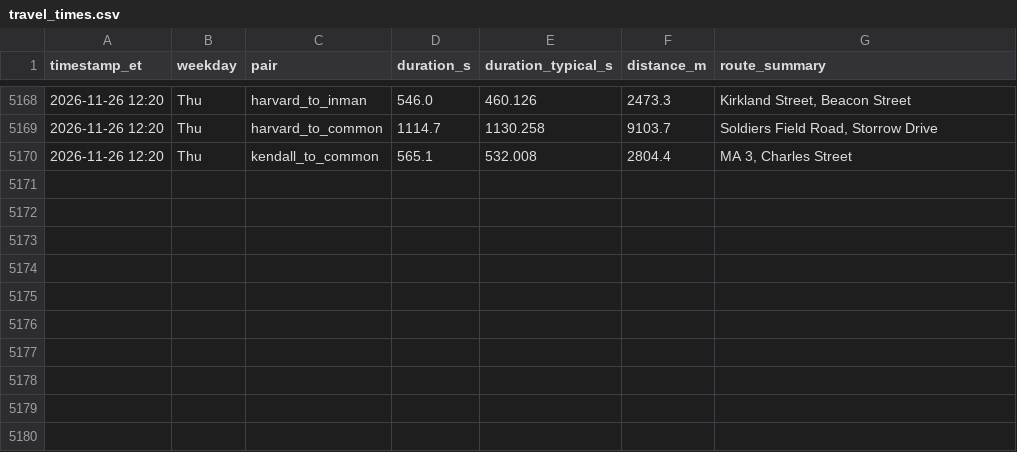
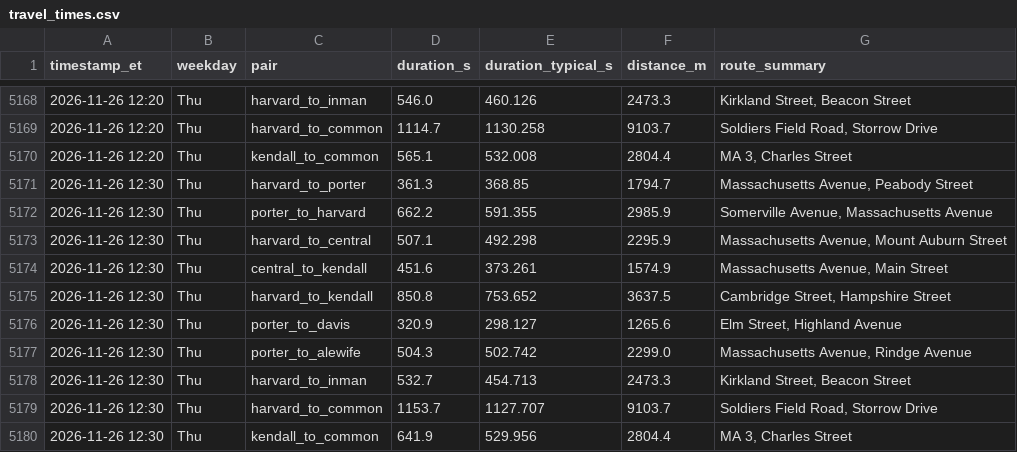
Before and after one commit to sonnywang2005/traffic-harvest, a CSV file: data/travel_times.csv, drawn as a sheet; only a part is shown, gaps mark what is left out; the diff names each change by its address in the sheet, - before the commit and + after, or states it on an @@ line.

Commit message:
harvest 2026-11-26T17:30Z

```diff
--- a/data/travel_times.csv
+++ b/data/travel_times.csv
+row 5171: 2026-11-26 12:30 | Thu | harvard_to_porter | 361.3 | 368.85 | 1794.7 | Massachusetts Avenue, Peabody Street
+row 5172: 2026-11-26 12:30 | Thu | porter_to_harvard | 662.2 | 591.355 | 2985.9 | Somerville Avenue, Massachusetts Avenue
+row 5173: 2026-11-26 12:30 | Thu | harvard_to_central | 507.1 | 492.298 | 2295.9 | Massachusetts Avenue, Mount Auburn Street
+row 5174: 2026-11-26 12:30 | Thu | central_to_kendall | 451.6 | 373.261 | 1574.9 | Massachusetts Avenue, Main Street
+row 5175: 2026-11-26 12:30 | Thu | harvard_to_kendall | 850.8 | 753.652 | 3637.5 | Cambridge Street, Hampshire Street
+row 5176: 2026-11-26 12:30 | Thu | porter_to_davis | 320.9 | 298.127 | 1265.6 | Elm Street, Highland Avenue
+row 5177: 2026-11-26 12:30 | Thu | porter_to_alewife | 504.3 | 502.742 | 2299.0 | Massachusetts Avenue, Rindge Avenue
+row 5178: 2026-11-26 12:30 | Thu | harvard_to_inman | 532.7 | 454.713 | 2473.3 | Kirkland Street, Beacon Street
+row 5179: 2026-11-26 12:30 | Thu | harvard_to_common | 1153.7 | 1127.707 | 9103.7 | Soldiers Field Road, Storrow Drive
+row 5180: 2026-11-26 12:30 | Thu | kendall_to_common | 641.9 | 529.956 | 2804.4 | MA 3, Charles Street
```
